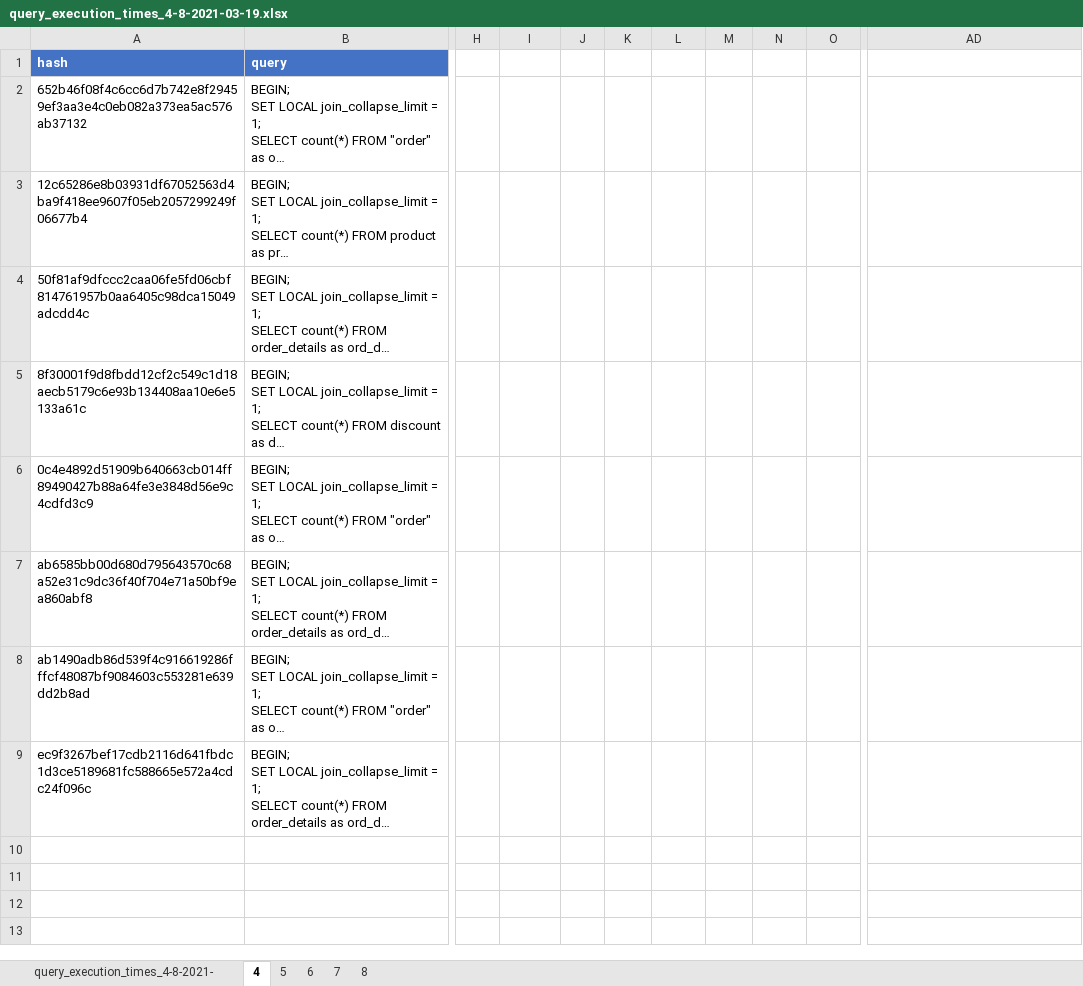
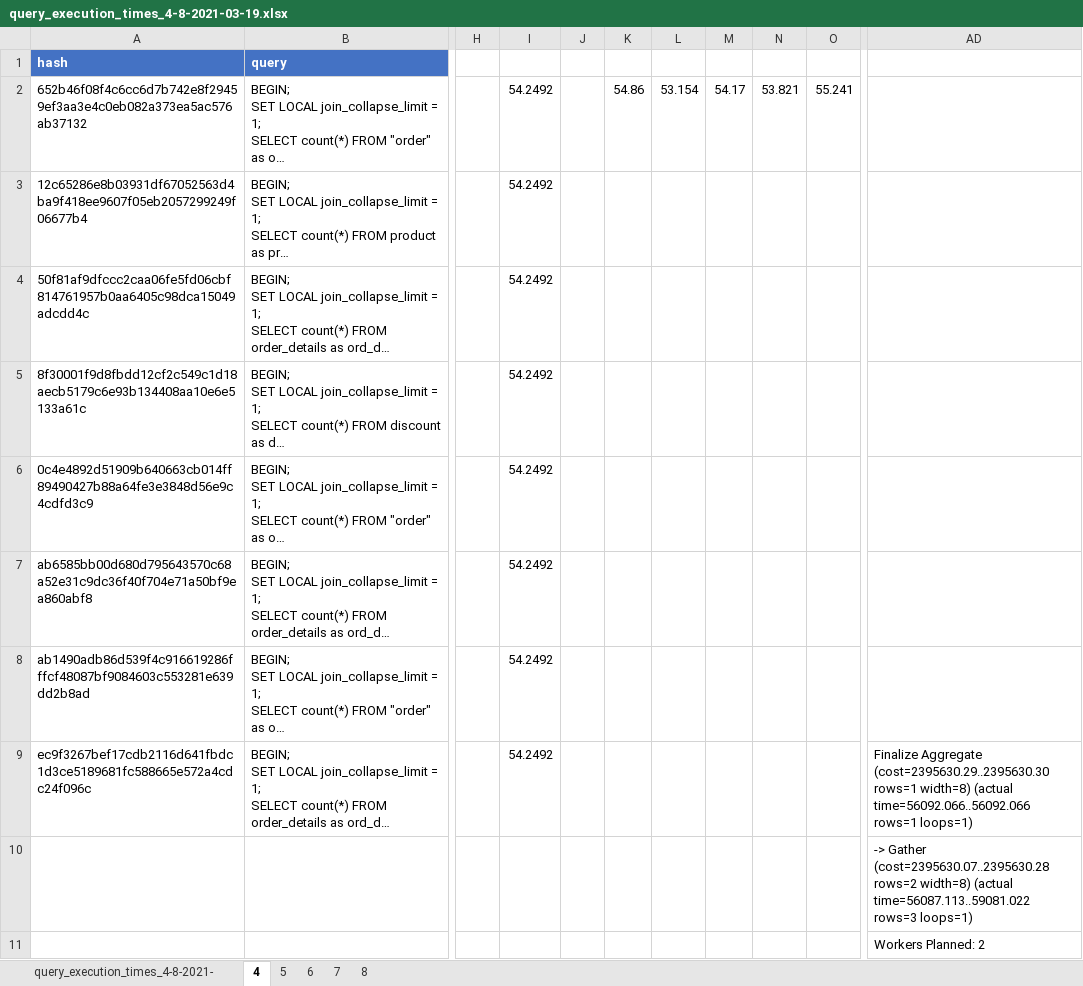
Before and after one commit to dsghrg/releo, an Excel workbook: db/db_analysis/query_execution_times_4-8-2021-03-19.xlsx, sheet 4, drawn as a sheet; only a part is shown, gaps mark what is left out; long unchanged cells end in …; values as stored, in another font and other column widths than the file's, no borders; charts and pictures and table styles not drawn; rows hold the shown columns only; the diff covers the shown part only; the diff names each change by its address in the sheet, - before the commit and + after, or states it on an @@ line.

```diff
--- a/db/db_analysis/query_execution_times_4-8-2021-03-19.xlsx (sheet 4)
+++ b/db/db_analysis/query_execution_times_4-8-2021-03-19.xlsx (sheet 4)
-I2:I9: (empty)
+I2:I9: 54.2492
-K2: (empty)
+K2: 54.86
-L2: (empty)
+L2: 53.154
-M2: (empty)
+M2: 54.17
-N2: (empty)
+N2: 53.821
-O2: (empty)
+O2: 55.241
-AD9: (empty)
+AD9: Finalize Aggregate (cost=2395630.29..2395630.30 rows=1 width=8) (actual time=56092.066..56092.066 rows=1 loops=1)
+row 10:  |  |  |  |  |  |  |  |  |  | -> Gather (cost=2395630.07..2395630.28 rows=2 width=8) (actual time=56087.113..59081.022 rows=3 loops=1)
+row 11:  |  |  |  |  |  |  |  |  |  | Workers Planned: 2
```
Also changed, not shown: 20 added rows elsewhere in this sheet, sheet 8, sheet 7, sheet 6, sheet 5, charts or pictures.
